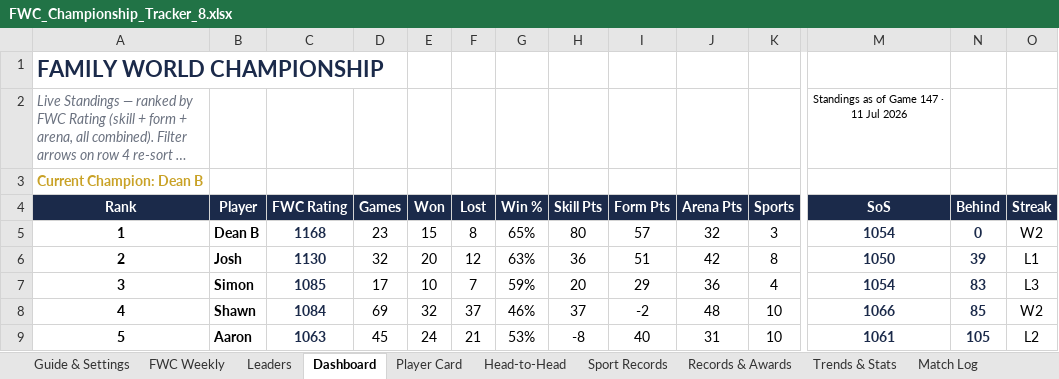
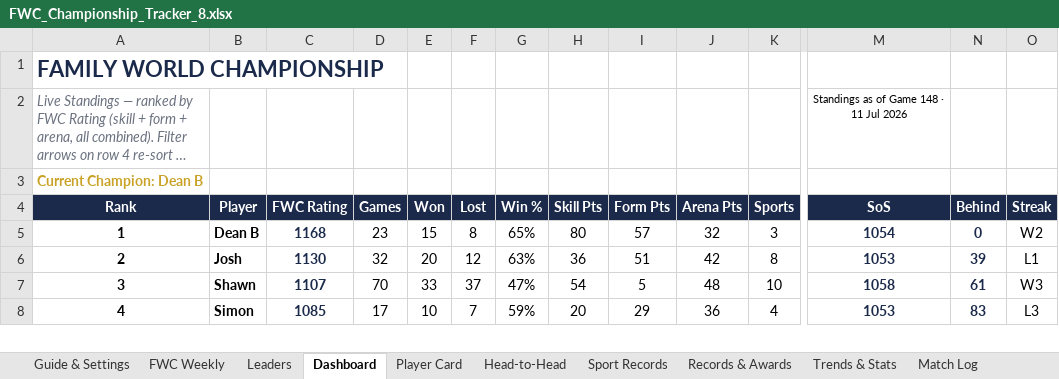
Before and after one commit to PeachyAUS/fwc, an Excel workbook: FWC_Championship_Tracker_8.xlsx, sheet Dashboard, drawn as a sheet; only a part is shown, gaps mark what is left out; long unchanged cells end in …; values as stored, in another font and other column widths than the file's, no borders; conditional formats not drawn; removed rows and columns are numbered as before the commit, all else as after; rows hold the shown columns only; the diff covers the shown part only; the diff names each change by its address in the sheet, - before the commit and + after, or states it on an @@ line.

Commit message:
Games to 148

```diff
--- a/FWC_Championship_Tracker_8.xlsx (sheet Dashboard)
+++ b/FWC_Championship_Tracker_8.xlsx (sheet Dashboard)
-M2 (SoS): Standings as of Game 147 · 11 Jul 2026
+M2 (SoS): Standings as of Game 148 · 11 Jul 2026
-M6 (SoS): 1050
+M6 (SoS): 1053
-B7 (Player): Simon
+B7 (Player): Shawn
-C7 (FWC Rating): 1085
+C7 (FWC Rating): 1107
-D7 (Games): 17
+D7 (Games): 70
-E7 (Won): 10
+E7 (Won): 33
-F7 (Lost): 7
+F7 (Lost): 37
-G7 (Win %): 59%
+G7 (Win %): 47%
-H7 (Skill Pts): 20
+H7 (Skill Pts): 54
-I7 (Form Pts): 29
+I7 (Form Pts): 5
-J7 (Arena Pts): 36
+J7 (Arena Pts): 48
-K7 (Sports): 4
+K7 (Sports): 10
-M7 (SoS): 1054
+M7 (SoS): 1058
-N7 (Behind): 83
+N7 (Behind): 61
-O7 (Streak): L3
+O7 (Streak): W3
-B8 (Player): Shawn
+B8 (Player): Simon
-C8 (FWC Rating): 1084
+C8 (FWC Rating): 1085
-D8 (Games): 69
+D8 (Games): 17
-E8 (Won): 32
+E8 (Won): 10
-F8 (Lost): 37
+F8 (Lost): 7
-G8 (Win %): 46%
+G8 (Win %): 59%
-H8 (Skill Pts): 37
+H8 (Skill Pts): 20
-I8 (Form Pts): -2
+I8 (Form Pts): 29
-J8 (Arena Pts): 48
+J8 (Arena Pts): 36
-K8 (Sports): 10
+K8 (Sports): 4
-M8 (SoS): 1066
+M8 (SoS): 1053
-N8 (Behind): 85
+N8 (Behind): 83
-O8 (Streak): W2
+O8 (Streak): L3
-row 9: 5 | Aaron | 1063 | 45 | 24 | 21 | 53% | -8 | 40 | 31 | 10 | 1061 | 105 | L2
```
Also changed, not shown: 1 added row and 25 edited cells elsewhere in this sheet, sheet Match Log, sheet Trends & Stats, sheet Sport Records, sheet Player Card, sheet Head-to-Head, sheet Records & Awards, 1 more sheet, formulas that keep their value, hidden cells.
